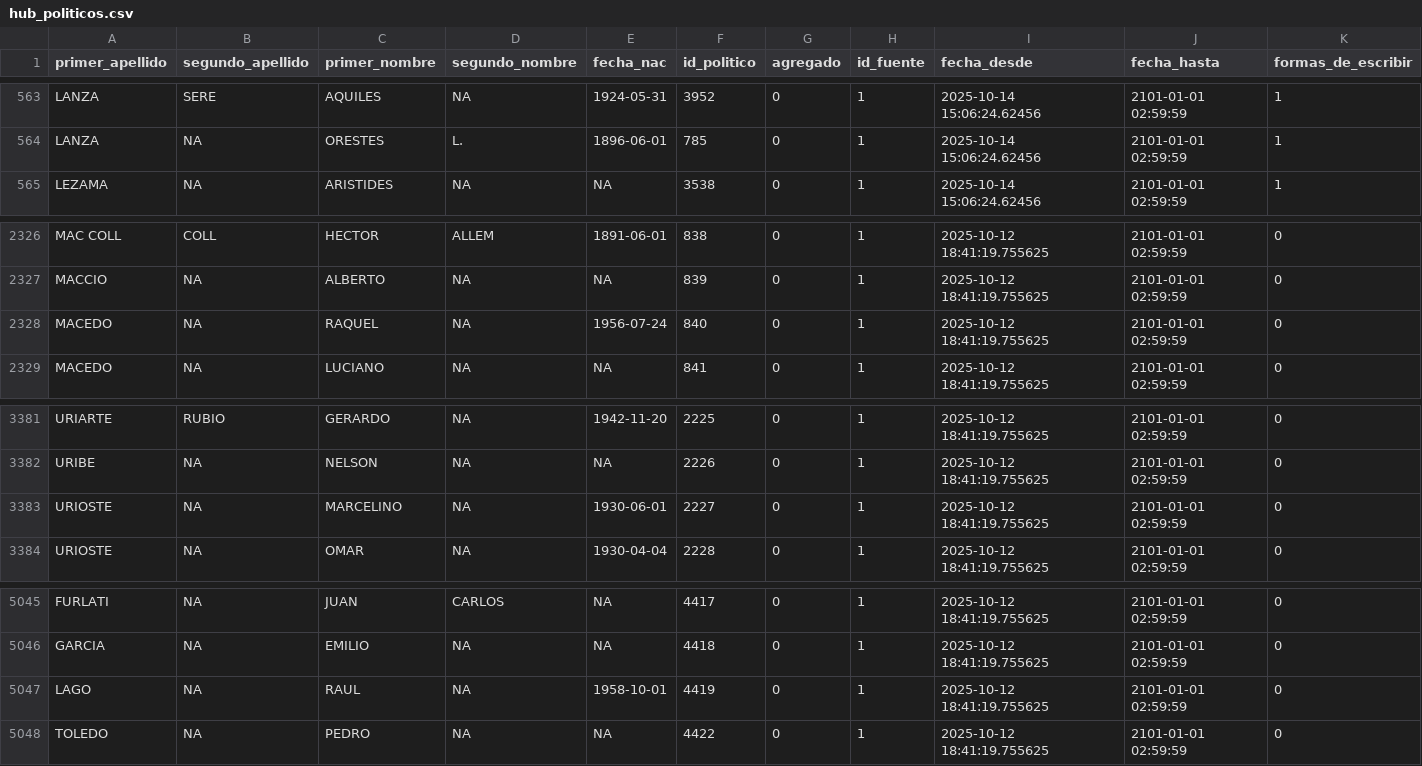
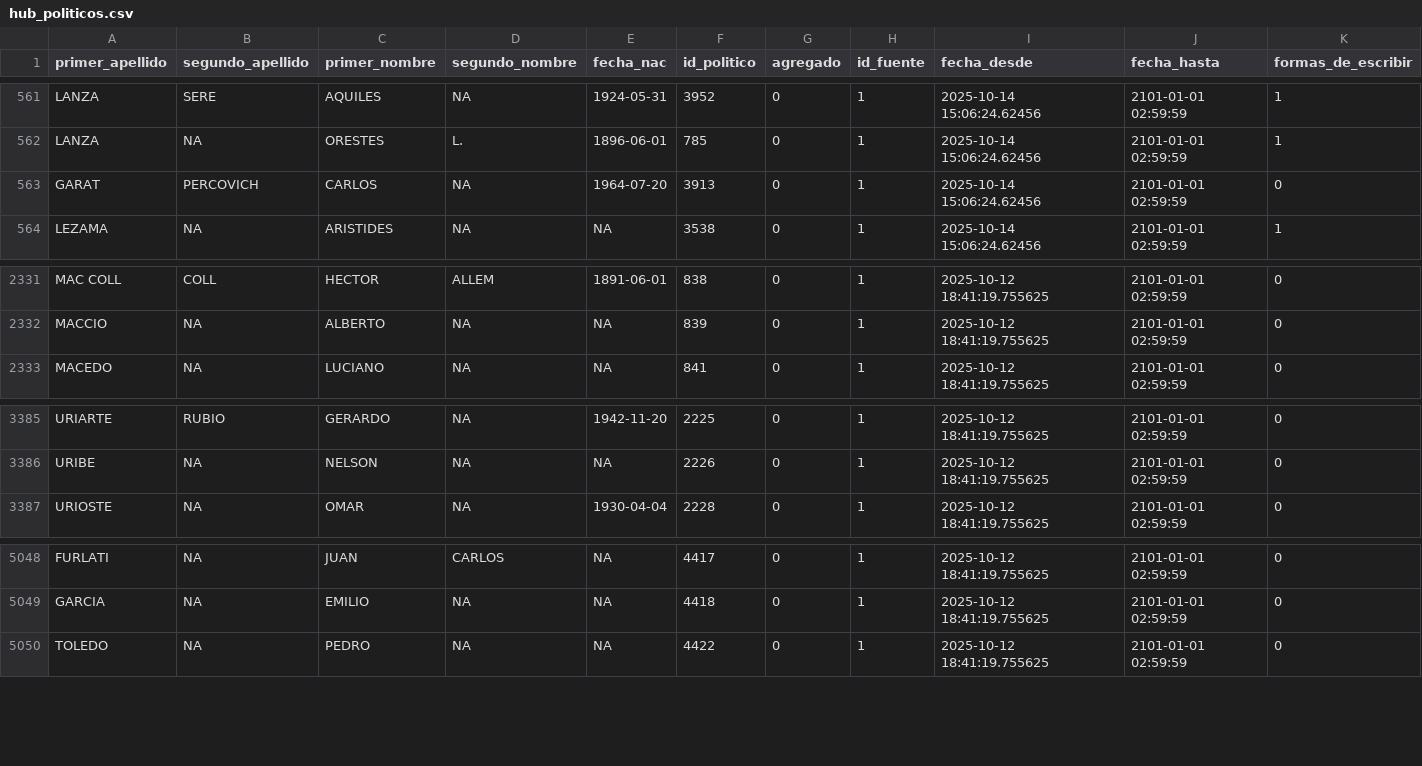
Before and after one commit to estebancardoso96/pasantia_UMAD, a CSV file: hub_politicos.csv, drawn as a sheet; only a part is shown, gaps mark what is left out; removed rows and columns are numbered as before the commit, all else as after; the diff covers the shown part only; the diff names each change by its address in the sheet, - before the commit and + after, or states it on an @@ line.

```diff
--- a/hub_politicos.csv
+++ b/hub_politicos.csv
+row 563: GARAT | PERCOVICH | CARLOS | NA | 1964-07-20 | 3913 | 0 | 1 | 2025-10-14 15:06:24.62456 | 2101-01-01 02:59:59 | 0
-row 2328: MACEDO | NA | RAQUEL | NA | 1956-07-24 | 840 | 0 | 1 | 2025-10-12 18:41:19.755625 | 2101-01-01 02:59:59 | 0
-row 3383: URIOSTE | NA | MARCELINO | NA | 1930-06-01 | 2227 | 0 | 1 | 2025-10-12 18:41:19.755625 | 2101-01-01 02:59:59 | 0
-row 5047: LAGO | NA | RAUL | NA | 1958-10-01 | 4419 | 0 | 1 | 2025-10-12 18:41:19.755625 | 2101-01-01 02:59:59 | 0
```
Also changed, not shown: 8 added rows and 4 removed rows elsewhere in this file, 3 other files.
